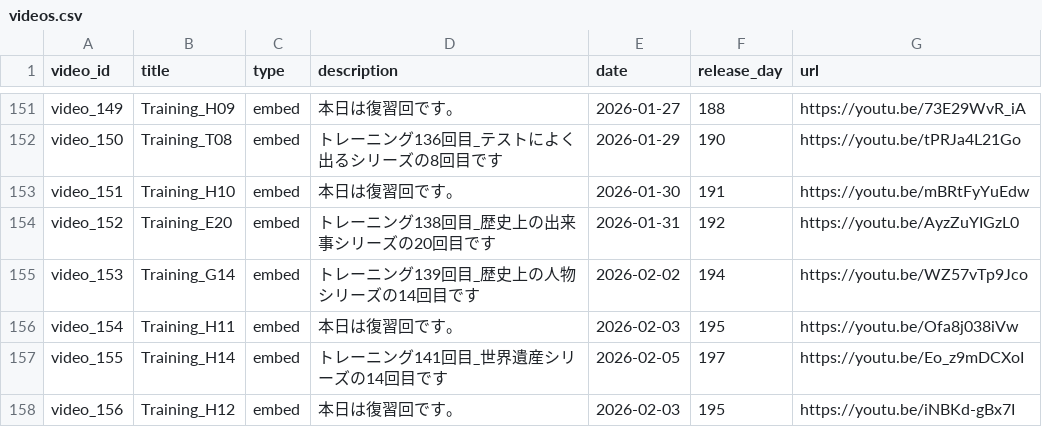
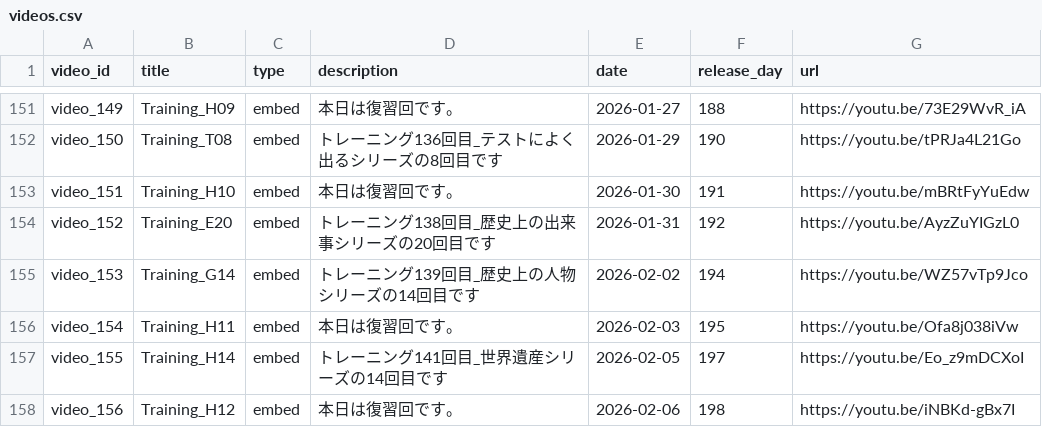
Before and after one commit to boost-ogawa/english-booster, a CSV file: videos.csv, drawn as a sheet; only a part is shown, gaps mark what is left out.

Commit message:
Add video

```diff
--- a/videos.csv
+++ b/videos.csv
@@ -157,2 +157,2 @@ video_154,Training_H11,embed,本日は復習回です。,2026-02-03,195,https://
 video_155,Training_H14,embed,トレーニング141回目_世界遺産シリーズの14回目です,2026-02-05,197,https://youtu.be/Eo_z9mDCXoI
-video_156,Training_H12,embed,本日は復習回です。,2026-02-03,195,https://youtu.be/iNBKd-gBx7I
+video_156,Training_H12,embed,本日は復習回です。,2026-02-06,198,https://youtu.be/iNBKd-gBx7I
```
